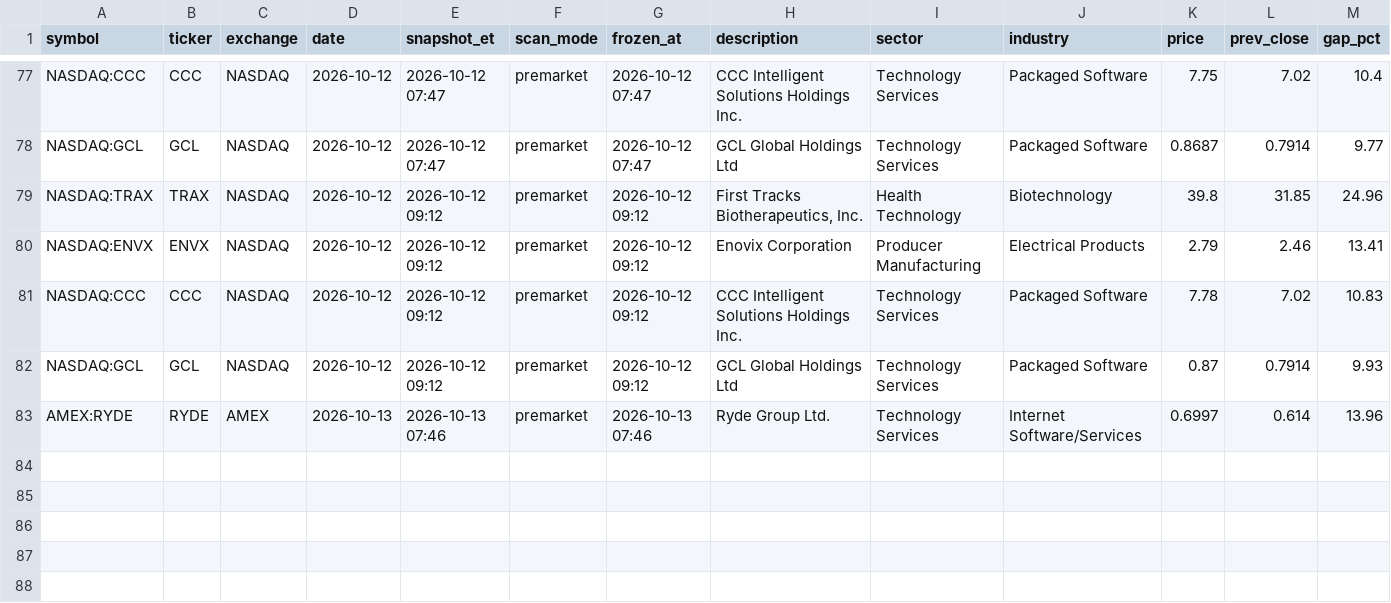
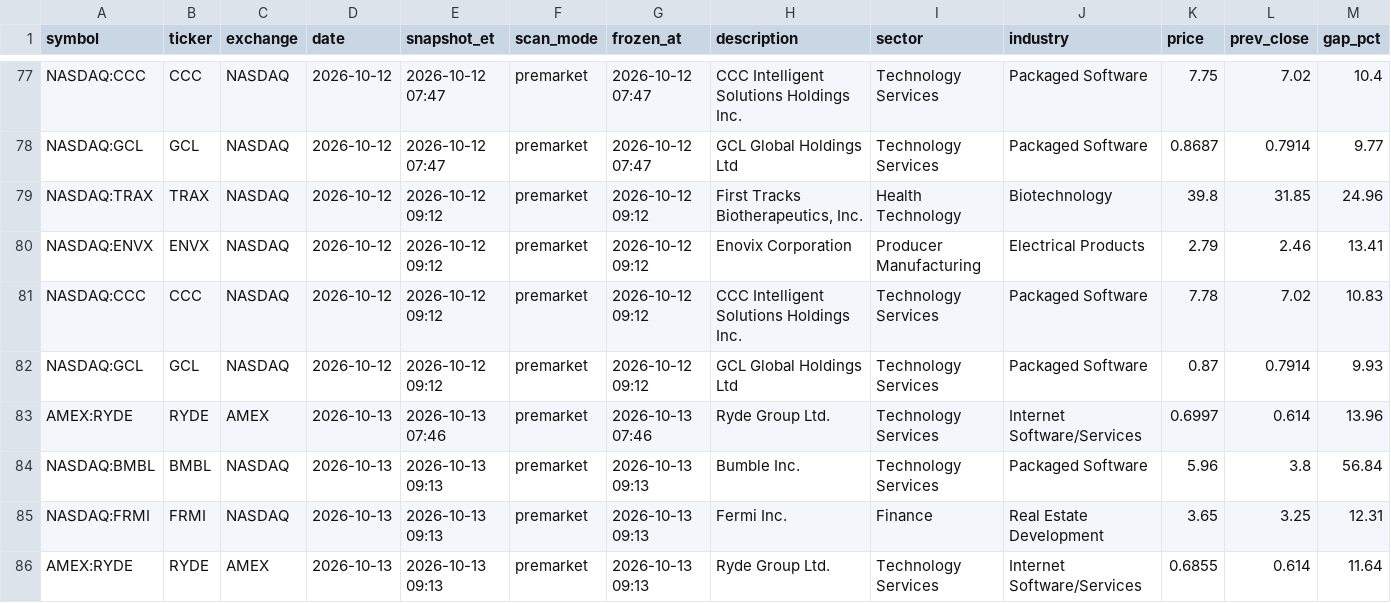
Before and after one commit to intothecosmos/episodic-pivots, a CSV file: data/candidates.csv, drawn as a sheet; only a part is shown, gaps mark what is left out; rows hold the shown columns only; the diff names each change by its address in the sheet, - before the commit and + after, or states it on an @@ line.

```diff
--- a/data/candidates.csv
+++ b/data/candidates.csv
+row 84: NASDAQ:BMBL | BMBL | NASDAQ | 2026-10-13 | 2026-10-13 09:13 | premarket | 2026-10-13 09:13 | Bumble Inc. | Technology Services | Packaged Software | 5.96 | 3.8 | 56.84
+row 85: NASDAQ:FRMI | FRMI | NASDAQ | 2026-10-13 | 2026-10-13 09:13 | premarket | 2026-10-13 09:13 | Fermi Inc. | Finance | Real Estate Development | 3.65 | 3.25 | 12.31
+row 86: AMEX:RYDE | RYDE | AMEX | 2026-10-13 | 2026-10-13 09:13 | premarket | 2026-10-13 09:13 | Ryde Group Ltd. | Technology Services | Internet Software/Services | 0.6855 | 0.614 | 11.64
```
Also changed, not shown: 6 other files.
